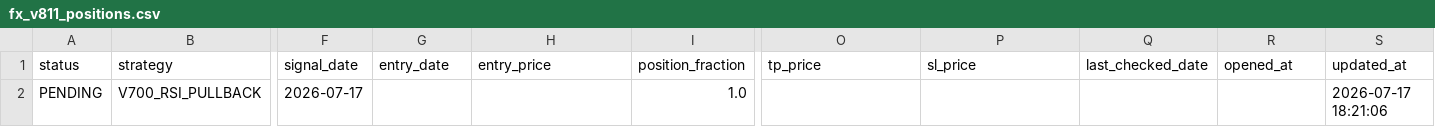
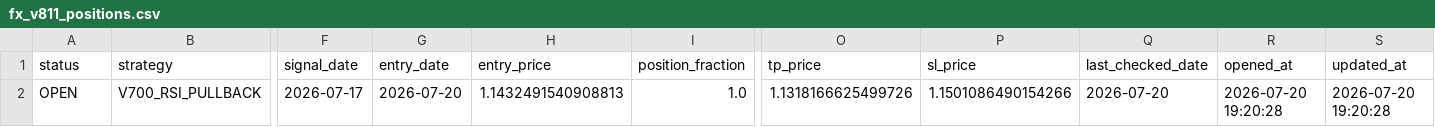
Before and after one commit to pengin01/Fx-Trade-System, a CSV file: fx_v811_positions.csv, drawn as a sheet; only a part is shown, gaps mark what is left out; the diff names each change by its address in the sheet, - before the commit and + after, or states it on an @@ line.

```diff
--- a/fx_v811_positions.csv
+++ b/fx_v811_positions.csv
-A2 (status): PENDING
+A2 (status): OPEN
-G2 (entry_date): (empty)
+G2 (entry_date): 2026-07-20
-H2 (entry_price): (empty)
+H2 (entry_price): 1.1432491540908813
-O2 (tp_price): (empty)
+O2 (tp_price): 1.1318166625499726
-P2 (sl_price): (empty)
+P2 (sl_price): 1.1501086490154266
-Q2 (last_checked_date): (empty)
+Q2 (last_checked_date): 2026-07-20
-R2 (opened_at): (empty)
+R2 (opened_at): 2026-07-20 19:20:28
-S2 (updated_at): 2026-07-17 18:21:06
+S2 (updated_at): 2026-07-20 19:20:28
```
Also changed, not shown: fx_v811_equity.csv, fx_v812_signal_diagnostics.csv, 4 other files.
